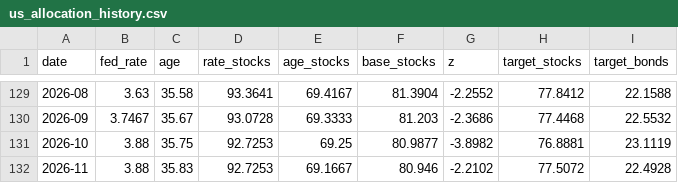
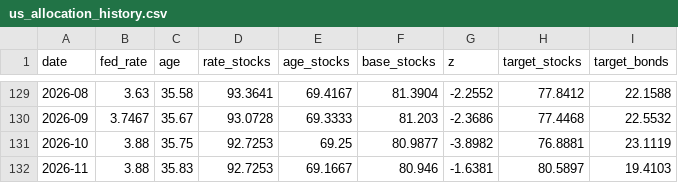
Before and after one commit to Ilyazykov/erp, a CSV file: data/us_allocation_history.csv, drawn as a sheet; only a part is shown, gaps mark what is left out.

Commit message:
redeploy

```diff
--- a/data/us_allocation_history.csv
+++ b/data/us_allocation_history.csv
@@ -131,2 +131,2 @@ date,fed_rate,age,rate_stocks,age_stocks,base_stocks,z,target_stocks,target_bond
 2026-10,3.88,35.75,92.7253,69.25,80.9877,-3.8982,76.8881,23.1119
-2026-11,3.88,35.83,92.7253,69.1667,80.946,-2.2102,77.5072,22.4928
+2026-11,3.88,35.83,92.7253,69.1667,80.946,-1.6381,80.5897,19.4103
```
